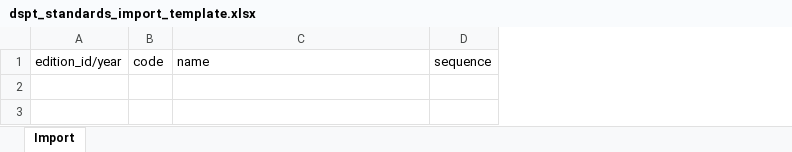
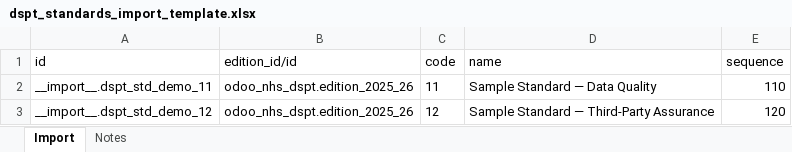
Before and after one commit to CybroOdooDev/Nubla-Sherin, an Excel workbook: odoo_nhs_dspt/static/import_templates/dspt_standards_import_template.xlsx, sheet Import, drawn as a sheet; values as stored, in another font and other column widths than the file's, no borders; removed rows and columns are numbered as before the commit, all else as after; the diff names each change by its address in the sheet, - before the commit and + after, or states it on an @@ line.

```diff
--- a/odoo_nhs_dspt/static/import_templates/dspt_standards_import_template.xlsx (sheet Import)
+++ b/odoo_nhs_dspt/static/import_templates/dspt_standards_import_template.xlsx (sheet Import)
+sheet tab: Notes
-column A (edition_id/year), empty
+column A (id), empty
+column B (edition_id/id), empty
+row 2: __import__.dspt_std_demo_11 | odoo_nhs_dspt.edition_2025_26 | 11 | Sample Standard — Data Quality | 110
+row 3: __import__.dspt_std_demo_12 | odoo_nhs_dspt.edition_2025_26 | 12 | Sample Standard — Third-Party Assurance | 120
```
Also changed, not shown: odoo_nhs_dspt/static/import_templates/dspt_assertions_import_template.xlsx, odoo_nhs_dspt/static/import_templates/dspt_evidence_answers_import_template.xlsx, 21 other files.
